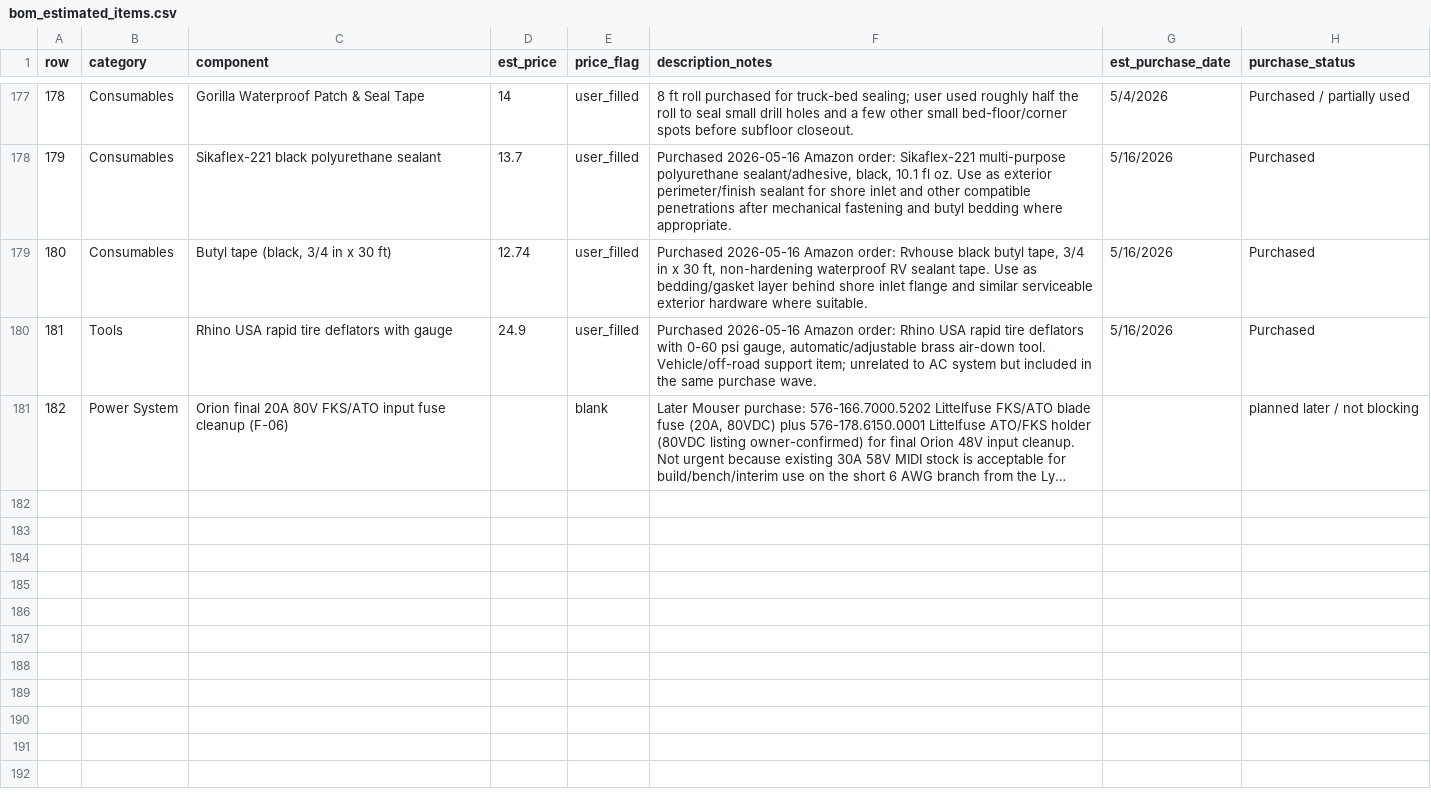
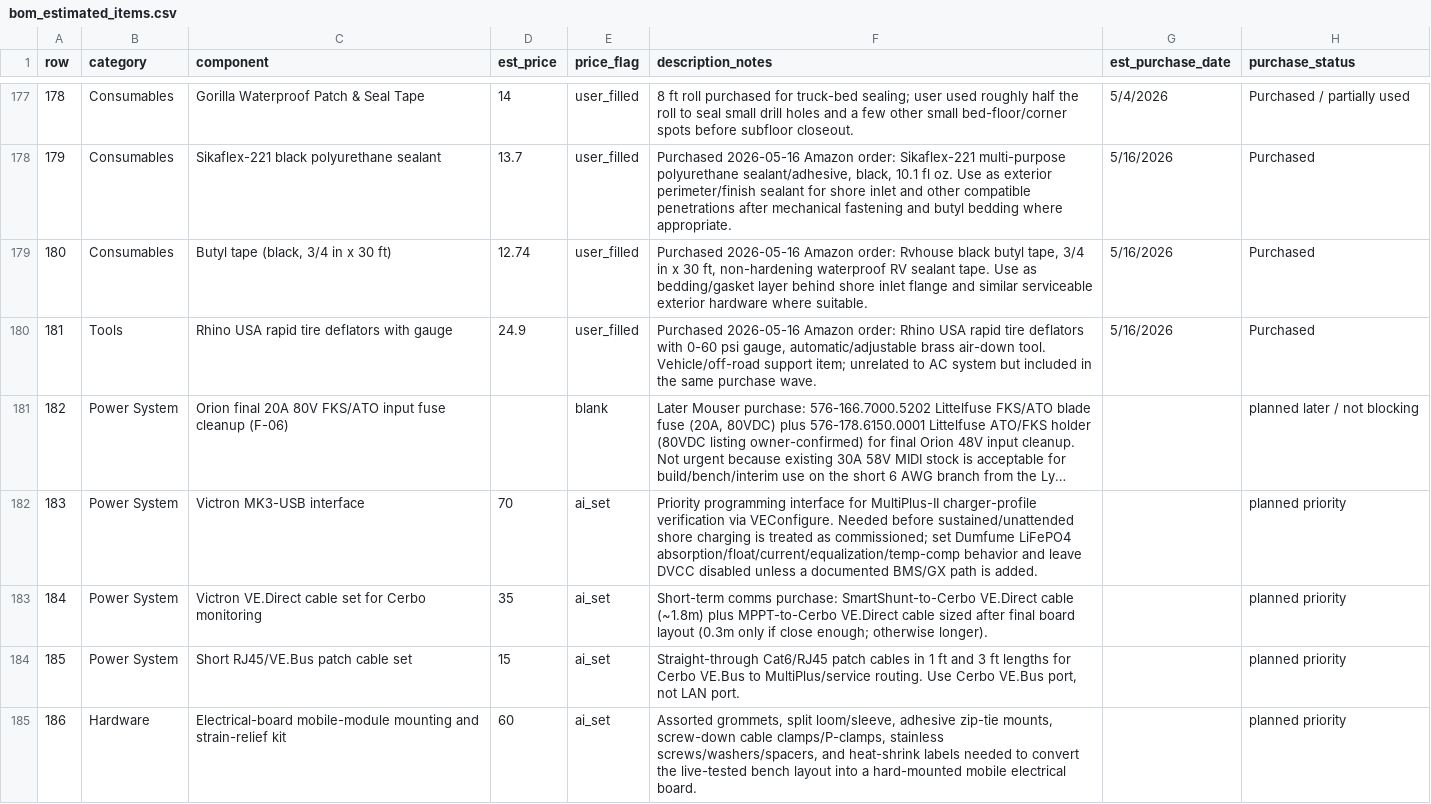
Before and after one commit to DataDaneDev/HiatusBuild, a CSV file: bom/bom_estimated_items.csv, drawn as a sheet; only a part is shown, gaps mark what is left out; long unchanged cells end in …; the diff names each change by its address in the sheet, - before the commit and + after, or states it on an @@ line.

```diff
--- a/bom/bom_estimated_items.csv
+++ b/bom/bom_estimated_items.csv
+row 182: 183 | Power System | Victron MK3-USB interface | 70 | ai_set | Priority programming interface for MultiPlus-II charger-profile verification via VEConfigure. Needed before sustained/unattended shore charging is treated as commissioned; set Dumfume LiFePO4 absorption/float/current/equalization/temp-comp behavior and leave DVCC disabled unless a documented BMS/GX path is added. |  | planned priority
+row 183: 184 | Power System | Victron VE.Direct cable set for Cerbo monitoring | 35 | ai_set | Short-term comms purchase: SmartShunt-to-Cerbo VE.Direct cable (~1.8m) plus MPPT-to-Cerbo VE.Direct cable sized after final board layout (0.3m only if close enough; otherwise longer). |  | planned priority
+row 184: 185 | Power System | Short RJ45/VE.Bus patch cable set | 15 | ai_set | Straight-through Cat6/RJ45 patch cables in 1 ft and 3 ft lengths for Cerbo VE.Bus to MultiPlus/service routing. Use Cerbo VE.Bus port, not LAN port. |  | planned priority
+row 185: 186 | Hardware | Electrical-board mobile-module mounting and strain-relief kit | 60 | ai_set | Assorted grommets, split loom/sleeve, adhesive zip-tie mounts, screw-down cable clamps/P-clamps, stainless screws/washers/spacers, and heat-shrink labels needed to convert the live-tested bench layout into a hard-mounted mobile electrical board. |  | planned priority
```
Also changed, not shown: 12 other files.
